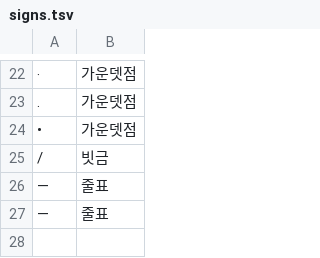
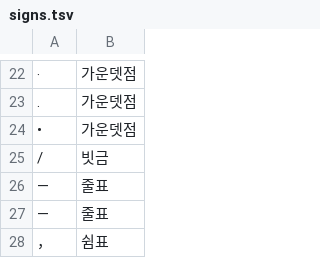
Before and after one commit to geul-org/nlgeul, a TSV file: pkg/data/signs.tsv, drawn as a sheet; only a part is shown, gaps mark what is left out.

```diff
--- a/pkg/data/signs.tsv
+++ b/pkg/data/signs.tsv
@@ -27 +27,2 @@
 —	줄표
+，	쉼표
```
Also changed, not shown: pkg/data/pairs.tsv, 6 other files.
